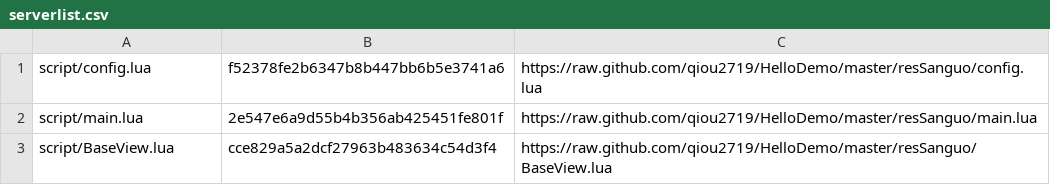
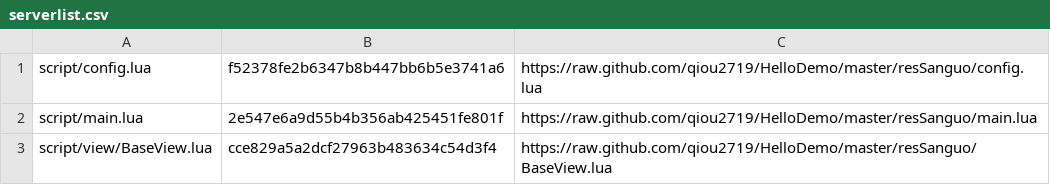
Before and after one commit to qiou2719/HelloDemo, a CSV file: resSanguo/serverlist.csv, drawn as a sheet.

Commit message:
correct serverlist error

```diff
--- a/resSanguo/serverlist.csv
+++ b/resSanguo/serverlist.csv
@@ -2,2 +2,2 @@ script/config.lua,f52378fe2b6347b8b447bb6b5e3741a6,https://raw.github.com/qiou27
 script/main.lua,2e547e6a9d55b4b356ab425451fe801f,https://raw.github.com/qiou2719/HelloDemo/master/resSanguo/main.lua
-script/BaseView.lua,cce829a5a2dcf27963b483634c54d3f4,https://raw.github.com/qiou2719/HelloDemo/master/resSanguo/BaseView.lua
+script/view/BaseView.lua,cce829a5a2dcf27963b483634c54d3f4,https://raw.github.com/qiou2719/HelloDemo/master/resSanguo/BaseView.lua
```
